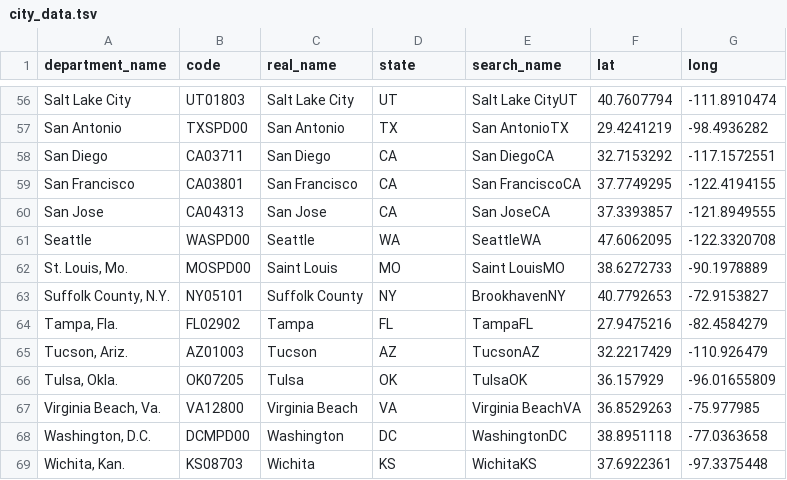
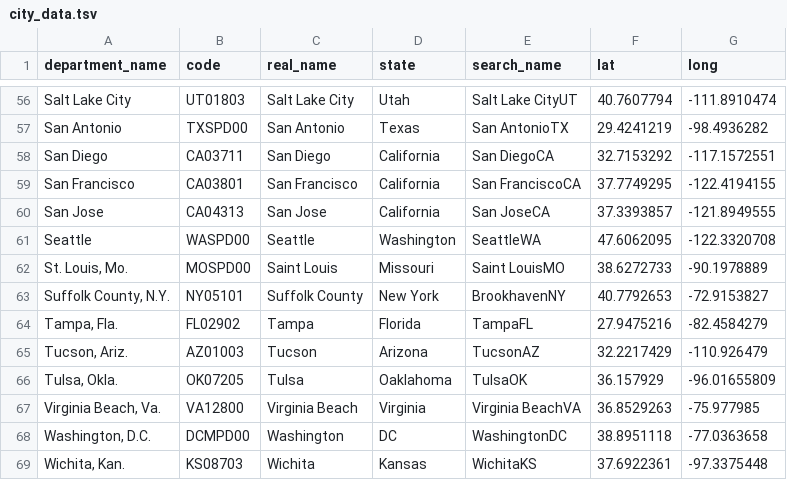
Before and after one commit to estebanangelm/crime_analytics, a TSV file: crime_shiny/data/city_data.tsv, drawn as a sheet; only a part is shown, gaps mark what is left out; the diff covers the shown part only; the diff names each change by its address in the sheet, - before the commit and + after, or states it on an @@ line.

```diff
--- a/crime_shiny/data/city_data.tsv
+++ b/crime_shiny/data/city_data.tsv
-D56 (state): UT
+D56 (state): Utah
-D57 (state): TX
+D57 (state): Texas
-D58:D60 (state): CA
+D58:D60 (state): California
-D61 (state): WA
+D61 (state): Washington
-D62 (state): MO
+D62 (state): Missouri
-D63 (state): NY
+D63 (state): New York
-D64 (state): FL
+D64 (state): Florida
-D65 (state): AZ
+D65 (state): Arizona
-D66 (state): OK
+D66 (state): Oaklahoma
-D67 (state): VA
+D67 (state): Virginia
-D69 (state): KS
+D69 (state): Kansas
```
Also changed, not shown: 54 edited cells elsewhere in this file, 3 other files.
